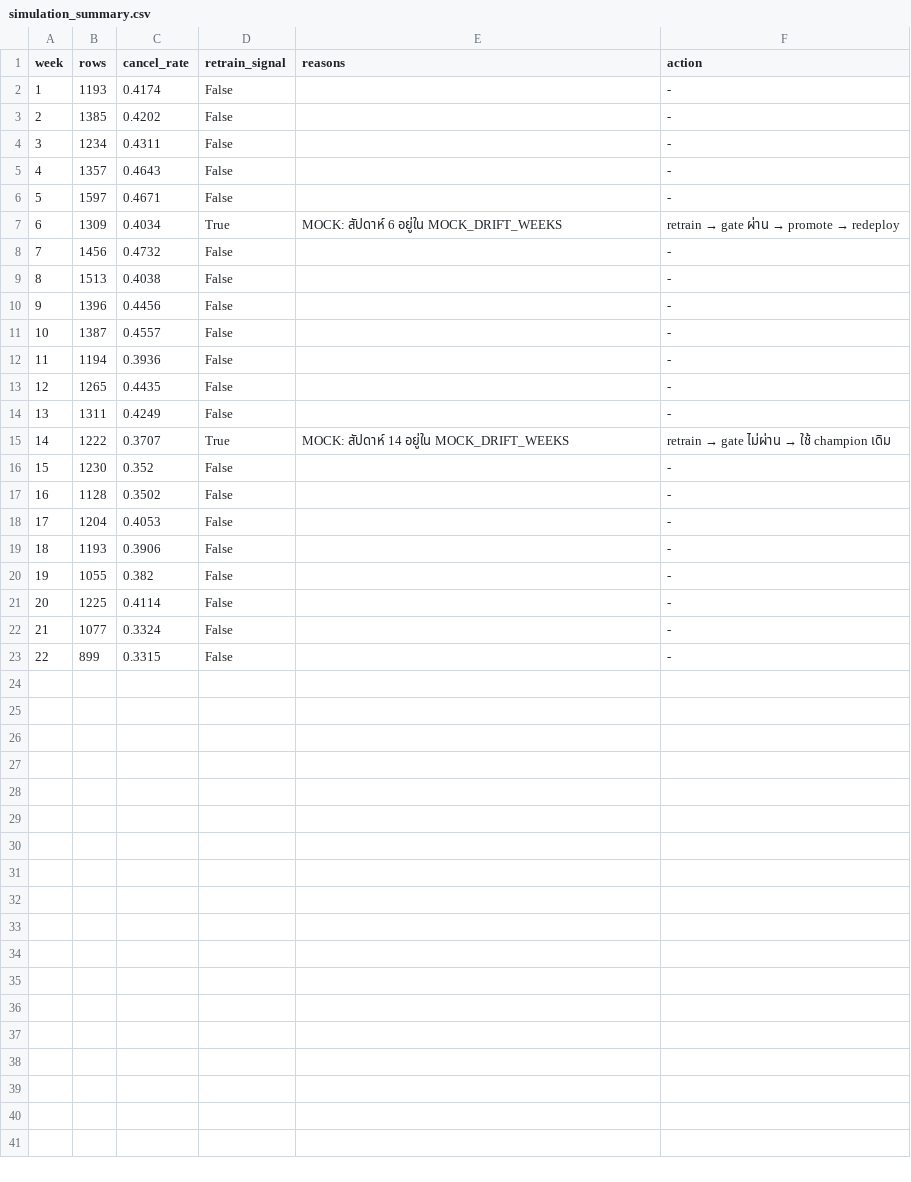
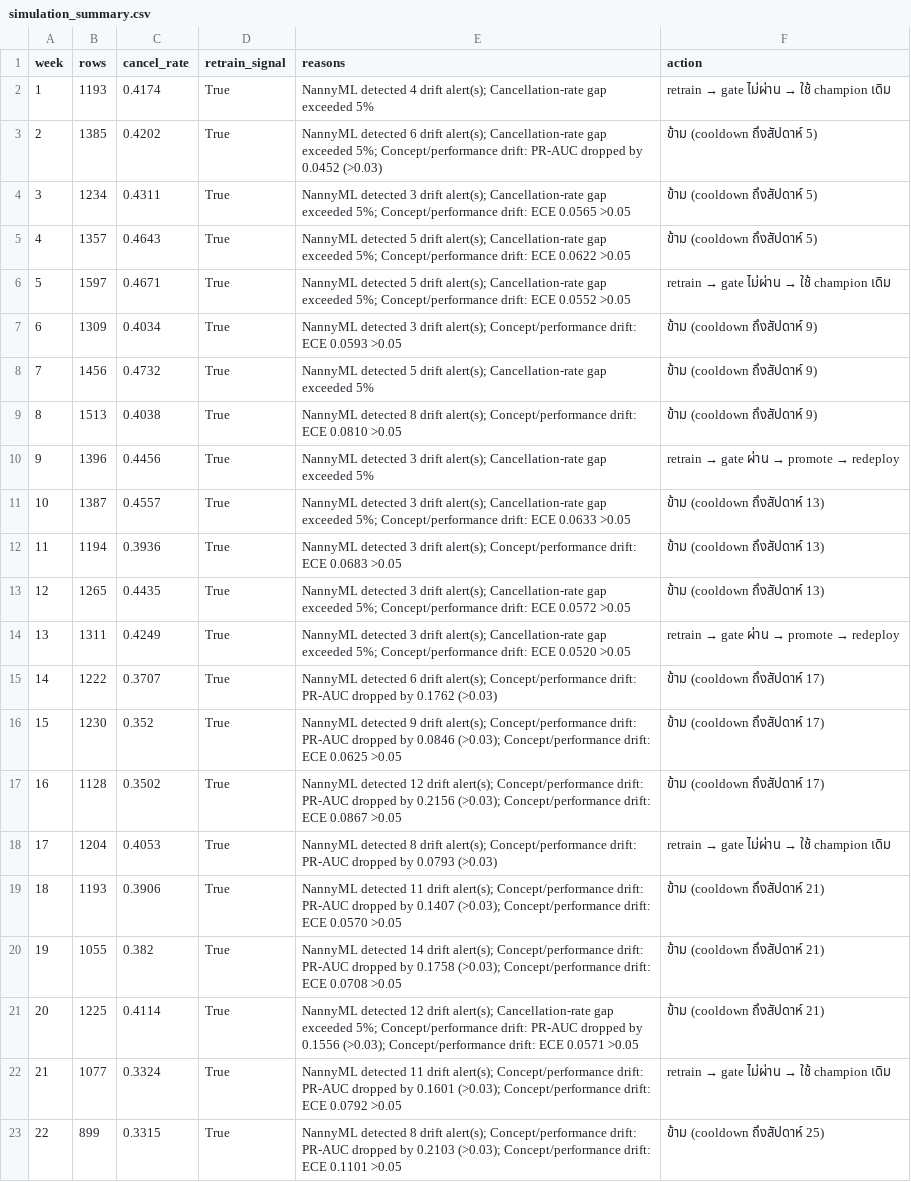
Before and after one commit to Nipoon-T/MLOps-Predict-hotel-booking-cancellations-and-recommend-an-overbooking-level, a CSV file: reports/monitoring/simulation_summary.csv, drawn as a sheet.

```diff
--- a/reports/monitoring/simulation_summary.csv
+++ b/reports/monitoring/simulation_summary.csv
@@ -1,23 +1,23 @@
 week,rows,cancel_rate,retrain_signal,reasons,action
-1,1193,0.4174,False,,-
-2,1385,0.4202,False,,-
-3,1234,0.4311,False,,-
-4,1357,0.4643,False,,-
-5,1597,0.4671,False,,-
-6,1309,0.4034,True,MOCK: สัปดาห์ 6 อยู่ใน MOCK_DRIFT_WEEKS,retrain → gate ผ่าน → promote → redeploy
-7,1456,0.4732,False,,-
-8,1513,0.4038,False,,-
-9,1396,0.4456,False,,-
-10,1387,0.4557,False,,-
-11,1194,0.3936,False,,-
-12,1265,0.4435,False,,-
-13,1311,0.4249,False,,-
-14,1222,0.3707,True,MOCK: สัปดาห์ 14 อยู่ใน MOCK_DRIFT_WEEKS,retrain → gate ไม่ผ่าน → ใช้ champion เดิม
-15,1230,0.352,False,,-
-16,1128,0.3502,False,,-
-17,1204,0.4053,False,,-
-18,1193,0.3906,False,,-
-19,1055,0.382,False,,-
-20,1225,0.4114,False,,-
-21,1077,0.3324,False,,-
-22,899,0.3315,False,,-
+1,1193,0.4174,True,NannyML detected 4 drift alert(s); Cancellation-rate gap exceeded 5%,retrain → gate ไม่ผ่าน → ใช้ champion เดิม
+2,1385,0.4202,True,NannyML detected 6 drift alert(s); Cancellation-rate gap exceeded 5%; Concept/performance drift: PR-AUC dropped by 0.0452 (>0.03),ข้าม (cooldown ถึงสัปดาห์ 5)
+3,1234,0.4311,True,NannyML detected 3 drift alert(s); Cancellation-rate gap exceeded 5%; Concept/performance drift: ECE 0.0565 >0.05,ข้าม (cooldown ถึงสัปดาห์ 5)
+4,1357,0.4643,True,NannyML detected 5 drift alert(s); Cancellation-rate gap exceeded 5%; Concept/performance drift: ECE 0.0622 >0.05,ข้าม (cooldown ถึงสัปดาห์ 5)
+5,1597,0.4671,True,NannyML detected 5 drift alert(s); Cancellation-rate gap exceeded 5%; Concept/performance drift: ECE 0.0552 >0.05,retrain → gate ไม่ผ่าน → ใช้ champion เดิม
+6,1309,0.4034,True,NannyML detected 3 drift alert(s); Concept/performance drift: ECE 0.0593 >0.05,ข้าม (cooldown ถึงสัปดาห์ 9)
+7,1456,0.4732,True,NannyML detected 5 drift alert(s); Cancellation-rate gap exceeded 5%,ข้าม (cooldown ถึงสัปดาห์ 9)
+8,1513,0.4038,True,NannyML detected 8 drift alert(s); Concept/performance drift: ECE 0.0810 >0.05,ข้าม (cooldown ถึงสัปดาห์ 9)
+9,1396,0.4456,True,NannyML detected 3 drift alert(s); Cancellation-rate gap exceeded 5%,retrain → gate ผ่าน → promote → redeploy
+10,1387,0.4557,True,NannyML detected 3 drift alert(s); Cancellation-rate gap exceeded 5%; Concept/performance drift: ECE 0.0633 >0.05,ข้าม (cooldown ถึงสัปดาห์ 13)
+11,1194,0.3936,True,NannyML detected 3 drift alert(s); Concept/performance drift: ECE 0.0683 >0.05,ข้าม (cooldown ถึงสัปดาห์ 13)
+12,1265,0.4435,True,NannyML detected 3 drift alert(s); Cancellation-rate gap exceeded 5%; Concept/performance drift: ECE 0.0572 >0.05,ข้าม (cooldown ถึงสัปดาห์ 13)
+13,1311,0.4249,True,NannyML detected 3 drift alert(s); Cancellation-rate gap exceeded 5%; Concept/performance drift: ECE 0.0520 >0.05,retrain → gate ผ่าน → promote → redeploy
+14,1222,0.3707,True,NannyML detected 6 drift alert(s); Concept/performance drift: PR-AUC dropped by 0.1762 (>0.03),ข้าม (cooldown ถึงสัปดาห์ 17)
+15,1230,0.352,True,NannyML detected 9 drift alert(s); Concept/performance drift: PR-AUC dropped by 0.0846 (>0.03); Concept/performance drift: ECE 0.0625 >0.05,ข้าม (cooldown ถึงสัปดาห์ 17)
+16,1128,0.3502,True,NannyML detected 12 drift alert(s); Concept/performance drift: PR-AUC dropped by 0.2156 (>0.03); Concept/performance drift: ECE 0.0867 >0.05,ข้าม (cooldown ถึงสัปดาห์ 17)
+17,1204,0.4053,True,NannyML detected 8 drift alert(s); Concept/performance drift: PR-AUC dropped by 0.0793 (>0.03),retrain → gate ไม่ผ่าน → ใช้ champion เดิม
+18,1193,0.3906,True,NannyML detected 11 drift alert(s); Concept/performance drift: PR-AUC dropped by 0.1407 (>0.03); Concept/performance drift: ECE 0.0570 >0.05,ข้าม (cooldown ถึงสัปดาห์ 21)
+19,1055,0.382,True,NannyML detected 14 drift alert(s); Concept/performance drift: PR-AUC dropped by 0.1758 (>0.03); Concept/performance drift: ECE 0.0708 >0.05,ข้าม (cooldown ถึงสัปดาห์ 21)
+20,1225,0.4114,True,NannyML detected 12 drift alert(s); Cancellation-rate gap exceeded 5%; Concept/performance drift: PR-AUC dropped by 0.1556 (>0.03); Concept/performance drift: ECE 0.0571 >0.05,ข้าม (cooldown ถึงสัปดาห์ 21)
+21,1077,0.3324,True,NannyML detected 11 drift alert(s); Concept/performance drift: PR-AUC dropped by 0.1601 (>0.03); Concept/performance drift: ECE 0.0792 >0.05,retrain → gate ไม่ผ่าน → ใช้ champion เดิม
+22,899,0.3315,True,NannyML detected 8 drift alert(s); Concept/performance drift: PR-AUC dropped by 0.2103 (>0.03); Concept/performance drift: ECE 0.1101 >0.05,ข้าม (cooldown ถึงสัปดาห์ 25)
```
Also changed, not shown: 32 other files.
